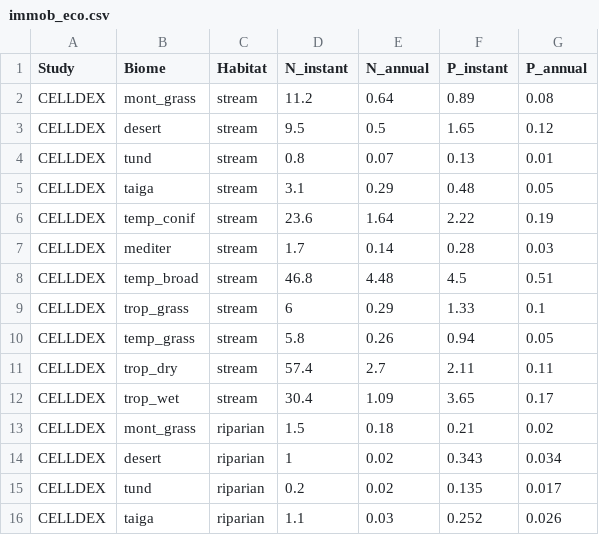
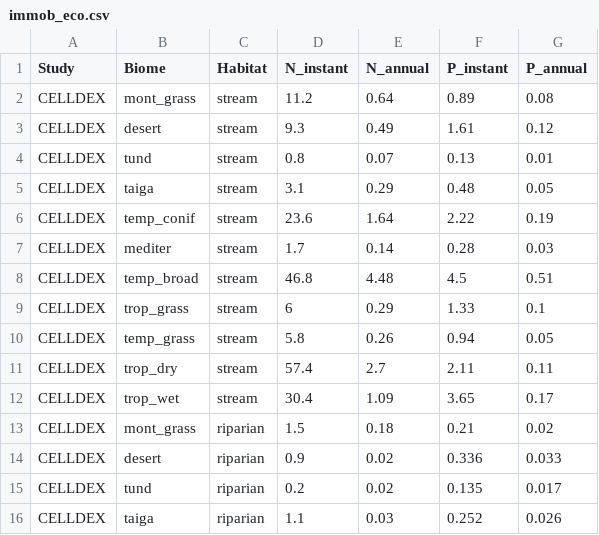
Before and after one commit to dmcostello/CELLDEX_nutrients, a CSV file: immob_eco.csv, drawn as a sheet; only a part is shown.

Commit message:
Updated desert flux

```diff
--- a/immob_eco.csv
+++ b/immob_eco.csv
@@ -2,3 +2,3 @@ Study,Biome,Habitat,N_instant,N_annual,P_instant,P_annual
 CELLDEX,mont_grass,stream,11.2,0.64,0.89,0.08
-CELLDEX,desert,stream,9.5,0.5,1.65,0.12
+CELLDEX,desert,stream,9.3,0.49,1.61,0.12
 CELLDEX,tund,stream,0.8,0.07,0.13,0.01
@@ -13,3 +13,3 @@ CELLDEX,trop_wet,stream,30.4,1.09,3.65,0.17
 CELLDEX,mont_grass,riparian,1.5,0.18,0.21,0.02
-CELLDEX,desert,riparian,1,0.02,0.343,0.034
+CELLDEX,desert,riparian,0.9,0.02,0.336,0.033
 CELLDEX,tund,riparian,0.2,0.02,0.135,0.017
```
